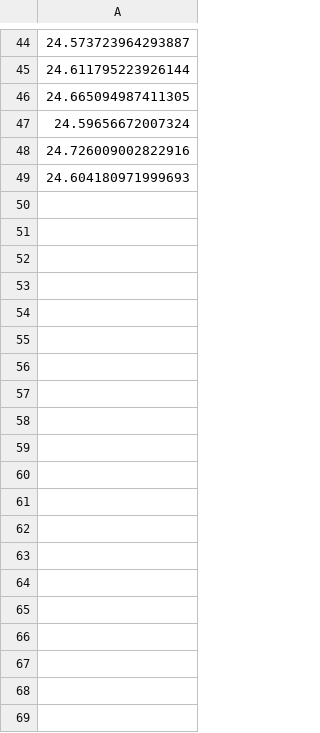
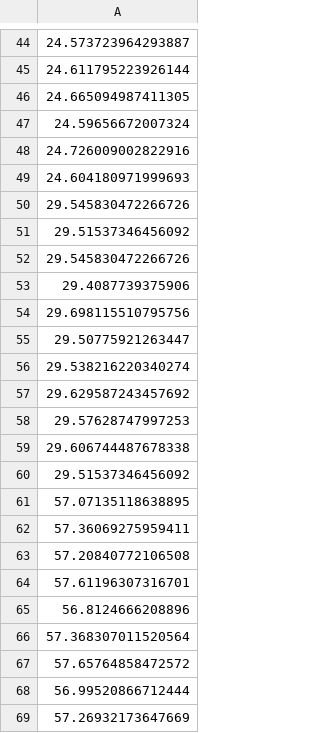
Before and after one commit to NEjjjO/Py_parse, a CSV file: ppm_data/adc1_channel_3_ppm.csv, drawn as a sheet; only a part is shown, gaps mark what is left out; the diff covers the shown part only; the diff names each change by its address in the sheet, - before the commit and + after, or states it on an @@ line.

```diff
--- a/ppm_data/adc1_channel_3_ppm.csv
+++ b/ppm_data/adc1_channel_3_ppm.csv
+row 50: 29.545830472266726
+row 51: 29.51537346456092
+row 52: 29.545830472266726
+row 53: 29.4087739375906
+row 54: 29.698115510795756
+row 55: 29.50775921263447
+row 56: 29.538216220340274
+row 57: 29.629587243457692
+row 58: 29.57628747997253
+row 59: 29.606744487678338
+row 60: 29.51537346456092
+row 61: 57.07135118638895
+row 62: 57.36069275959411
+row 63: 57.20840772106508
+row 64: 57.61196307316701
+row 65: 56.8124666208896
+row 66: 57.368307011520564
+row 67: 57.65764858472572
+row 68: 56.99520866712444
+row 69: 57.26932173647669
```
Also changed, not shown: 25 added rows elsewhere in this file, final_csv_complete/combined_raw_data.csv, ppm_data/adc1_channel_0_ppm.csv, 24 other files.
